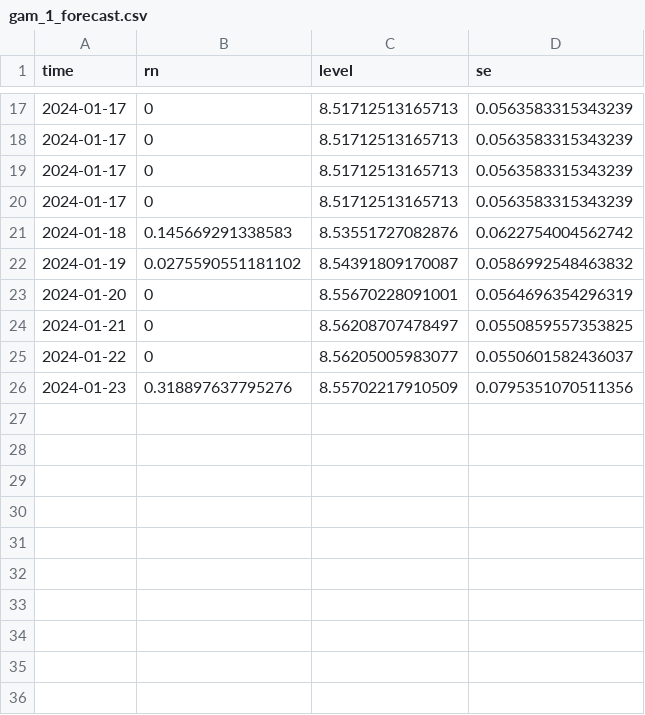
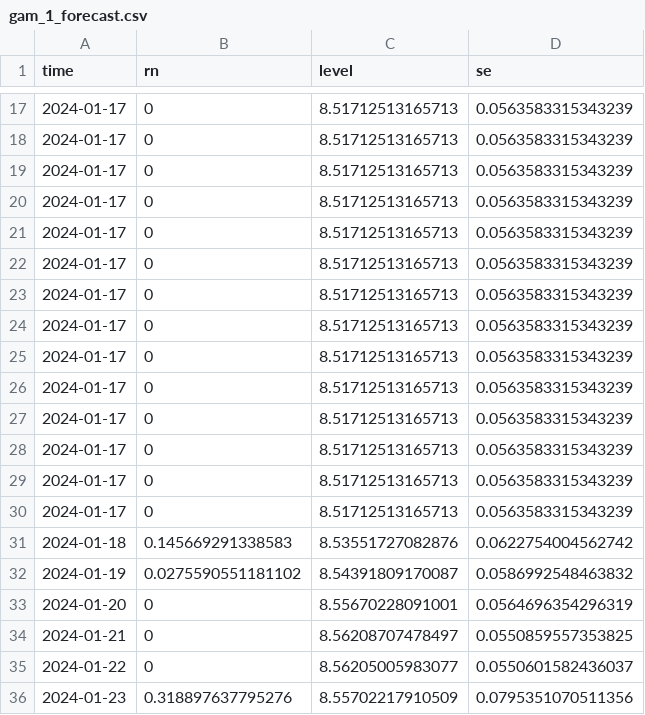
Before and after one commit to jusinowicz/yahara_flashiness, a CSV file: yahara_flash_local/gam_1_forecast.csv, drawn as a sheet; only a part is shown, gaps mark what is left out; the diff names each change by its address in the sheet, - before the commit and + after, or states it on an @@ line.

```diff
--- a/yahara_flash_local/gam_1_forecast.csv
+++ b/yahara_flash_local/gam_1_forecast.csv
+row 21: 2024-01-17 | 0 | 8.51712513165713 | 0.0563583315343239
+row 22: 2024-01-17 | 0 | 8.51712513165713 | 0.0563583315343239
+row 23: 2024-01-17 | 0 | 8.51712513165713 | 0.0563583315343239
+row 24: 2024-01-17 | 0 | 8.51712513165713 | 0.0563583315343239
+row 25: 2024-01-17 | 0 | 8.51712513165713 | 0.0563583315343239
+row 26: 2024-01-17 | 0 | 8.51712513165713 | 0.0563583315343239
+row 27: 2024-01-17 | 0 | 8.51712513165713 | 0.0563583315343239
+row 28: 2024-01-17 | 0 | 8.51712513165713 | 0.0563583315343239
+row 29: 2024-01-17 | 0 | 8.51712513165713 | 0.0563583315343239
+row 30: 2024-01-17 | 0 | 8.51712513165713 | 0.0563583315343239
```
Also changed, not shown: yahara_flash_local/gam_2_forecast.csv, 21 other files.
